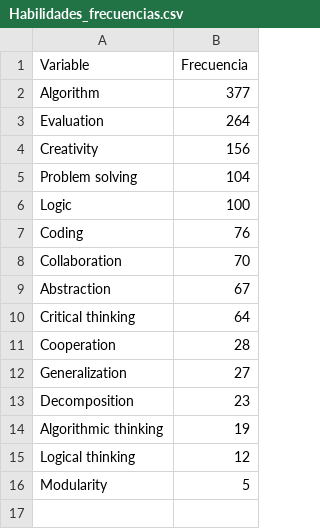
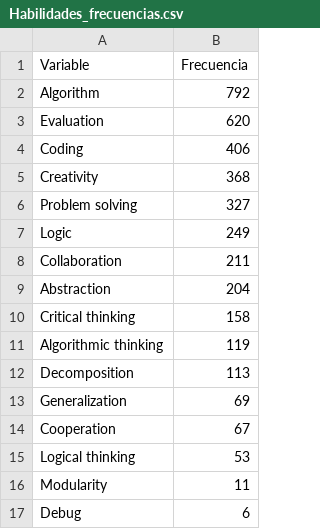
Before and after one commit to NicholashiG/ProyectoAnalisisDeAlgoritmos, a CSV file: data/word_freq_results/tablas/Habilidades_frecuencias.csv, drawn as a sheet.

```diff
--- a/data/word_freq_results/tablas/Habilidades_frecuencias.csv
+++ b/data/word_freq_results/tablas/Habilidades_frecuencias.csv
@@ -1,16 +1,17 @@
 Variable,Frecuencia
-Algorithm,377
-Evaluation,264
-Creativity,156
-Problem solving,104
-Logic,100
-Coding,76
-Collaboration,70
-Abstraction,67
-Critical thinking,64
-Cooperation,28
-Generalization,27
-Decomposition,23
-Algorithmic thinking,19
-Logical thinking,12
-Modularity,5
+Algorithm,792
+Evaluation,620
+Coding,406
+Creativity,368
+Problem solving,327
+Logic,249
+Collaboration,211
+Abstraction,204
+Critical thinking,158
+Algorithmic thinking,119
+Decomposition,113
+Generalization,69
+Cooperation,67
+Logical thinking,53
+Modularity,11
+Debug,6
```
Also changed, not shown: data/word_freq_results/tablas/Estrategia_frecuencias.csv, data/word_freq_results/tablas/todas_las_variables_frecuencias.csv, 24 other files.
